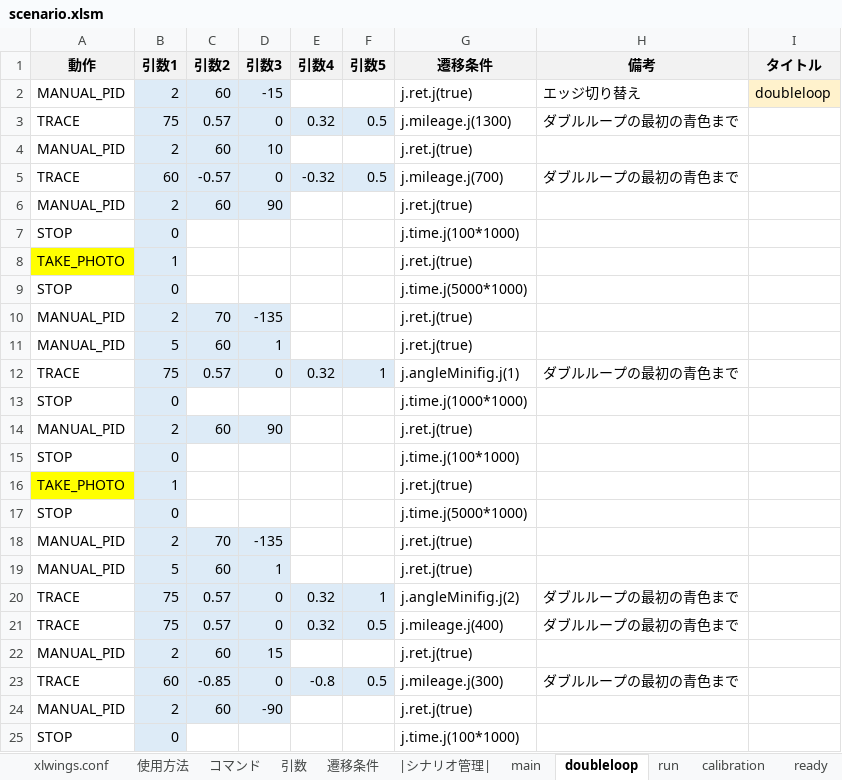
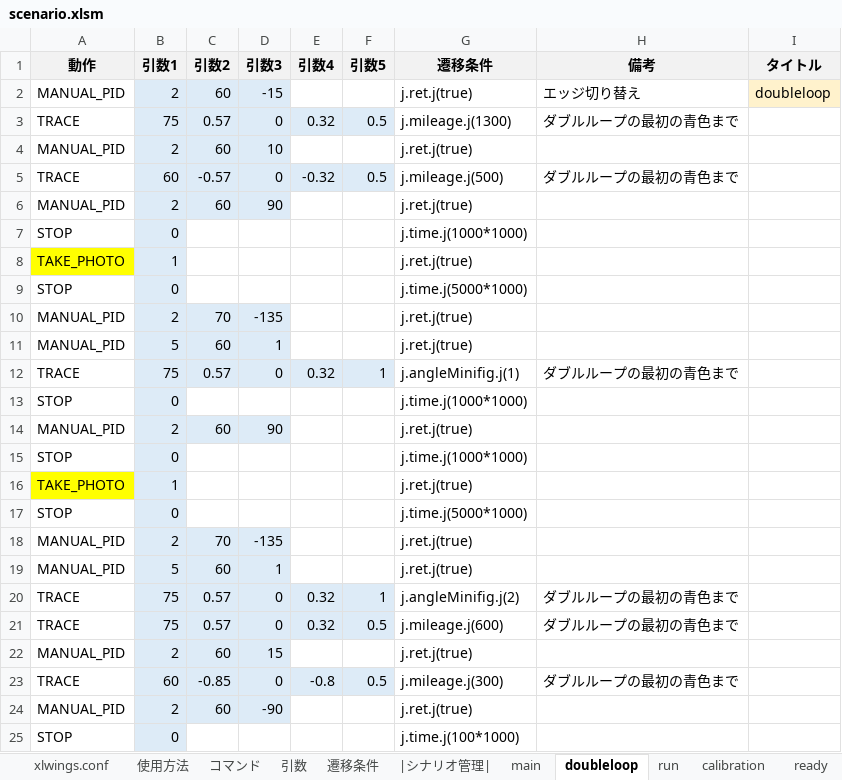
Before and after one commit to Black2856/etrobo2023, an Excel workbook: util/scenario/scenario.xlsm, sheet doubleloop, drawn as a sheet; only a part is shown; values as stored, in another font and other column widths than the file's, no borders; charts and pictures not drawn; the diff names each change by its address in the sheet, - before the commit and + after, or states it on an @@ line.

```diff
--- a/util/scenario/scenario.xlsm (sheet doubleloop)
+++ b/util/scenario/scenario.xlsm (sheet doubleloop)
-G5 (遷移条件): j.mileage.j(700)
+G5 (遷移条件): j.mileage.j(500)
-G7 (遷移条件): j.time.j(100*1000)
+G7 (遷移条件): j.time.j(1000*1000)
-G15 (遷移条件): j.time.j(100*1000)
+G15 (遷移条件): j.time.j(1000*1000)
-G21 (遷移条件): j.mileage.j(400)
+G21 (遷移条件): j.mileage.j(600)
```
Also changed, not shown: sheet xlwings.conf, 2 other files.
